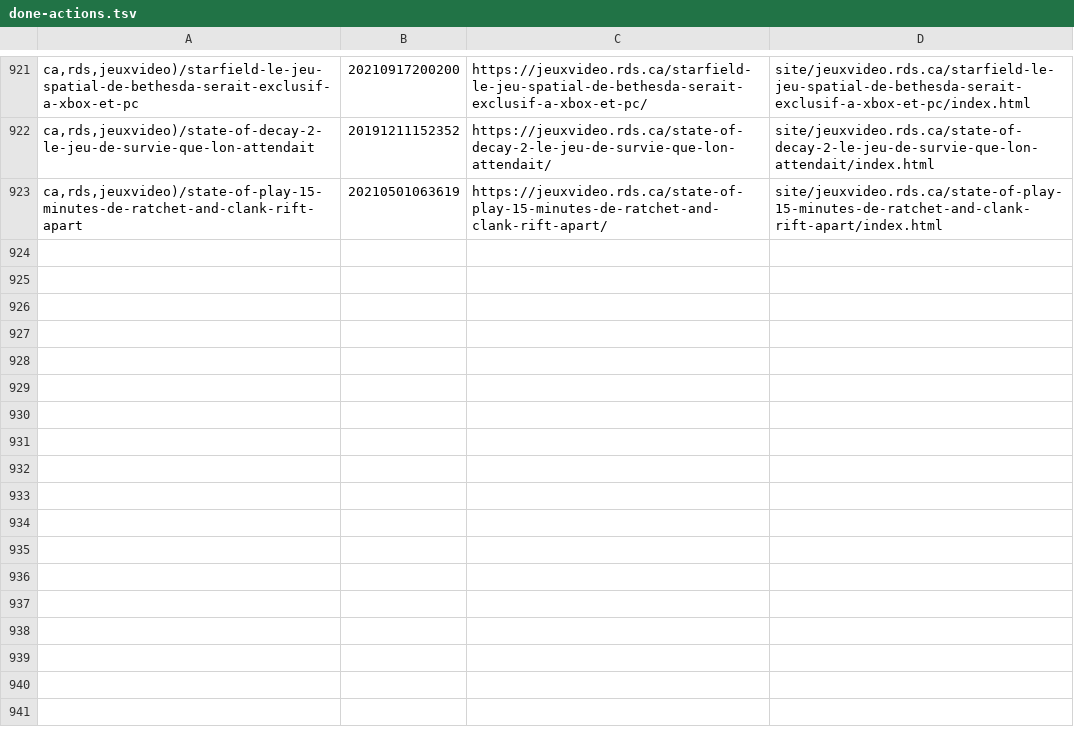
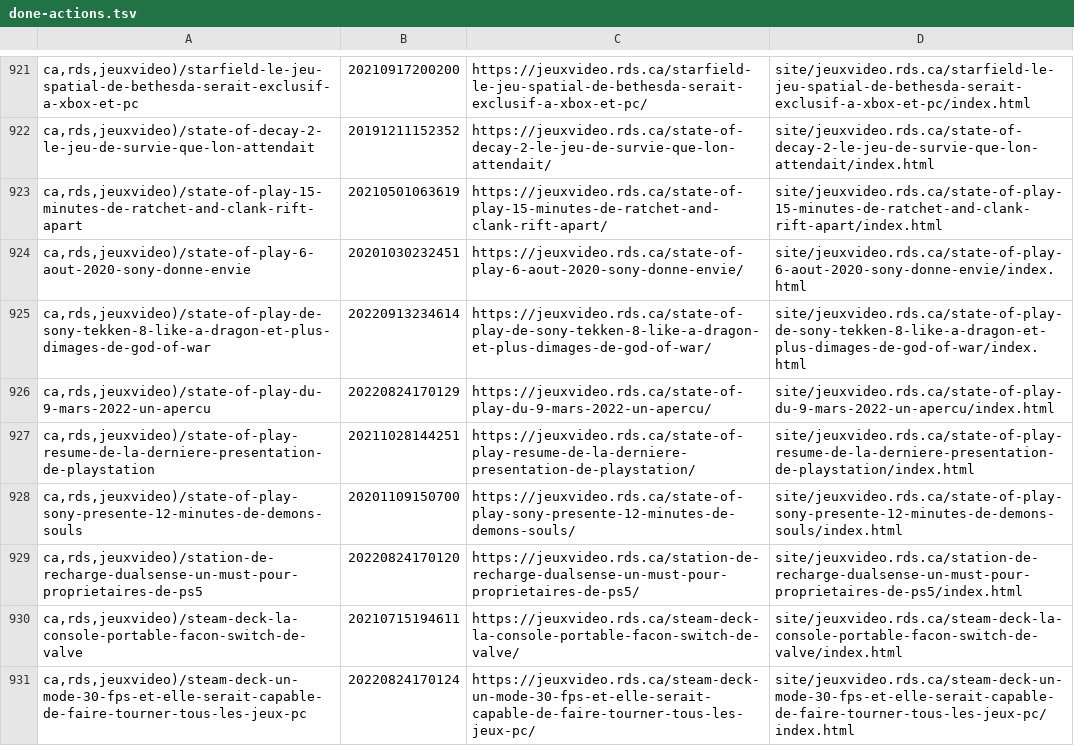
Before and after one commit to mjramos86/archiveRDSV, a TSV file: state/done-actions.tsv, drawn as a sheet; only a part is shown, gaps mark what is left out; the diff names each change by its address in the sheet, - before the commit and + after, or states it on an @@ line.

```diff
--- a/state/done-actions.tsv
+++ b/state/done-actions.tsv
+row 924: ca,rds,jeuxvideo)/state-of-play-6-aout-2020-sony-donne-envie | 20201030232451 | https://jeuxvideo.rds.ca/state-of-play-6-aout-2020-sony-donne-envie/ | site/jeuxvideo.rds.ca/state-of-play-6-aout-2020-sony-donne-envie/index.html
+row 925: ca,rds,jeuxvideo)/state-of-play-de-sony-tekken-8-like-a-dragon-et-plus-dimages-de-god-of-war | 20220913234614 | https://jeuxvideo.rds.ca/state-of-play-de-sony-tekken-8-like-a-dragon-et-plus-dimages-de-god-of-war/ | site/jeuxvideo.rds.ca/state-of-play-de-sony-tekken-8-like-a-dragon-et-plus-dimages-de-god-of-war/index.html
+row 926: ca,rds,jeuxvideo)/state-of-play-du-9-mars-2022-un-apercu | 20220824170129 | https://jeuxvideo.rds.ca/state-of-play-du-9-mars-2022-un-apercu/ | site/jeuxvideo.rds.ca/state-of-play-du-9-mars-2022-un-apercu/index.html
+row 927: ca,rds,jeuxvideo)/state-of-play-resume-de-la-derniere-presentation-de-playstation | 20211028144251 | https://jeuxvideo.rds.ca/state-of-play-resume-de-la-derniere-presentation-de-playstation/ | site/jeuxvideo.rds.ca/state-of-play-resume-de-la-derniere-presentation-de-playstation/index.html
+row 928: ca,rds,jeuxvideo)/state-of-play-sony-presente-12-minutes-de-demons-souls | 20201109150700 | https://jeuxvideo.rds.ca/state-of-play-sony-presente-12-minutes-de-demons-souls/ | site/jeuxvideo.rds.ca/state-of-play-sony-presente-12-minutes-de-demons-souls/index.html
+row 929: ca,rds,jeuxvideo)/station-de-recharge-dualsense-un-must-pour-proprietaires-de-ps5 | 20220824170120 | https://jeuxvideo.rds.ca/station-de-recharge-dualsense-un-must-pour-proprietaires-de-ps5/ | site/jeuxvideo.rds.ca/station-de-recharge-dualsense-un-must-pour-proprietaires-de-ps5/index.html
+row 930: ca,rds,jeuxvideo)/steam-deck-la-console-portable-facon-switch-de-valve | 20210715194611 | https://jeuxvideo.rds.ca/steam-deck-la-console-portable-facon-switch-de-valve/ | site/jeuxvideo.rds.ca/steam-deck-la-console-portable-facon-switch-de-valve/index.html
+row 931: ca,rds,jeuxvideo)/steam-deck-un-mode-30-fps-et-elle-serait-capable-de-faire-tourner-tous-les-jeux-pc | 20220824170124 | https://jeuxvideo.rds.ca/steam-deck-un-mode-30-fps-et-elle-serait-capable-de-faire-tourner-tous-les-jeux-pc/ | site/jeuxvideo.rds.ca/steam-deck-un-mode-30-fps-et-elle-serait-capable-de-faire-tourner-tous-les-jeux-pc/index.html
```
